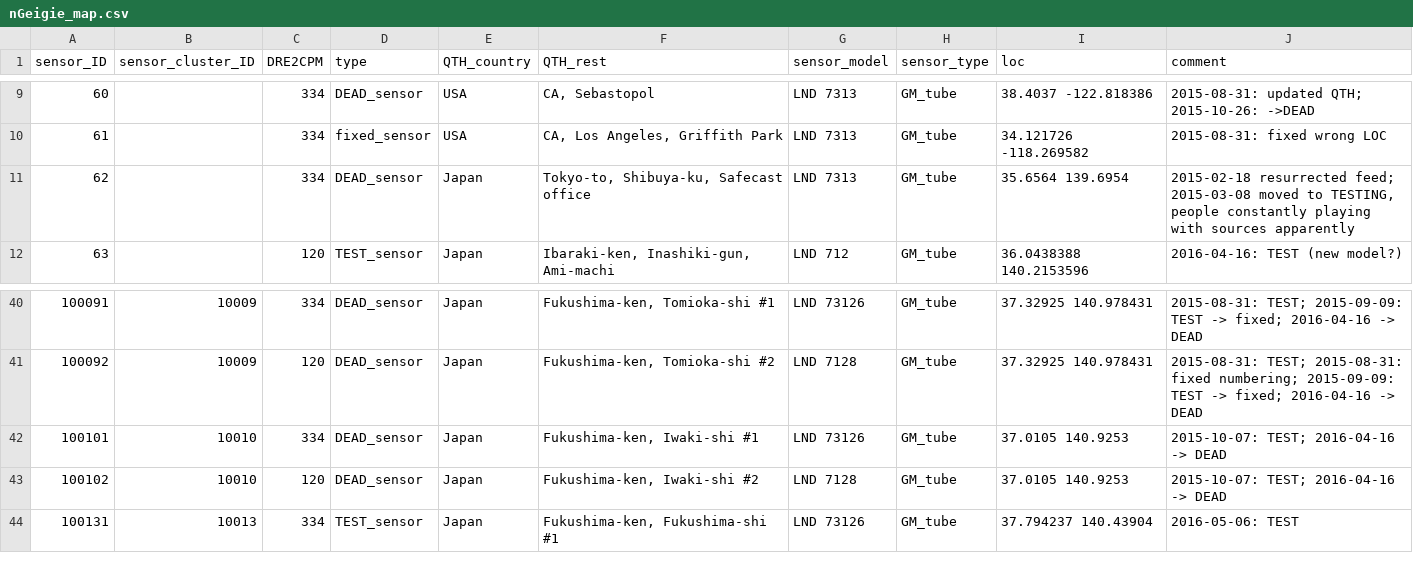
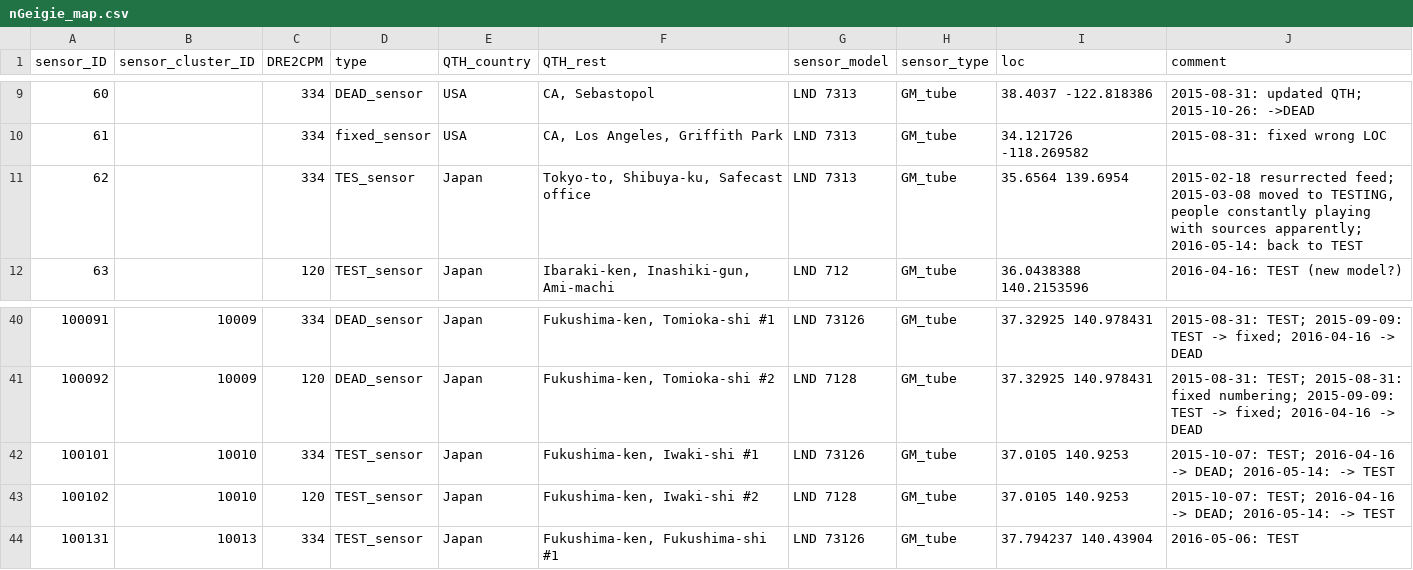
Before and after one commit to thinrope/fixed_sensor_visualization, a CSV file: in/nGeigie_map.csv, drawn as a sheet; only a part is shown, gaps mark what is left out.

Commit message:
Reviving some old sensors from DEAD.
TODO: design a semi-automatic way to do this.

```diff
--- a/in/nGeigie_map.csv
+++ b/in/nGeigie_map.csv
@@ -10,3 +10,3 @@
 61,,334,"fixed_sensor","USA","CA, Los Angeles, Griffith Park","LND 7313","GM_tube","34.121726 -118.269582","2015-08-31: fixed wrong LOC"
-62,,334,"DEAD_sensor","Japan","Tokyo-to, Shibuya-ku, Safecast office","LND 7313","GM_tube","35.6564 139.6954","2015-02-18 resurrected feed; 2015-03-08 moved to TESTING, people constantly playing with sources apparently"
+62,,334,"TES_sensor","Japan","Tokyo-to, Shibuya-ku, Safecast office","LND 7313","GM_tube","35.6564 139.6954","2015-02-18 resurrected feed; 2015-03-08 moved to TESTING, people constantly playing with sources apparently; 2016-05-14: back to TEST"
 63,,120,"TEST_sensor","Japan","Ibaraki-ken, Inashiki-gun, Ami-machi","LND 712","GM_tube","36.0438388 140.2153596","2016-04-16: TEST (new model?)"
@@ -41,4 +41,4 @@
 100092,10009,120,"DEAD_sensor","Japan","Fukushima-ken, Tomioka-shi #2","LND 7128","GM_tube","37.32925 140.978431","2015-08-31: TEST; 2015-08-31: fixed numbering; 2015-09-09: TEST -> fixed; 2016-04-16 -> DEAD"
-100101,10010,334,"DEAD_sensor","Japan","Fukushima-ken, Iwaki-shi #1","LND 73126","GM_tube","37.0105 140.9253","2015-10-07: TEST; 2016-04-16 -> DEAD"
-100102,10010,120,"DEAD_sensor","Japan","Fukushima-ken, Iwaki-shi #2","LND 7128","GM_tube","37.0105 140.9253","2015-10-07: TEST; 2016-04-16 -> DEAD"
+100101,10010,334,"TEST_sensor","Japan","Fukushima-ken, Iwaki-shi #1","LND 73126","GM_tube","37.0105 140.9253","2015-10-07: TEST; 2016-04-16 -> DEAD; 2016-05-14: -> TEST"
+100102,10010,120,"TEST_sensor","Japan","Fukushima-ken, Iwaki-shi #2","LND 7128","GM_tube","37.0105 140.9253","2015-10-07: TEST; 2016-04-16 -> DEAD; 2016-05-14: -> TEST"
 100131,10013,334,"TEST_sensor","Japan","Fukushima-ken, Fukushima-shi #1","LND 73126","GM_tube","37.794237 140.43904","2016-05-06: TEST"
```
